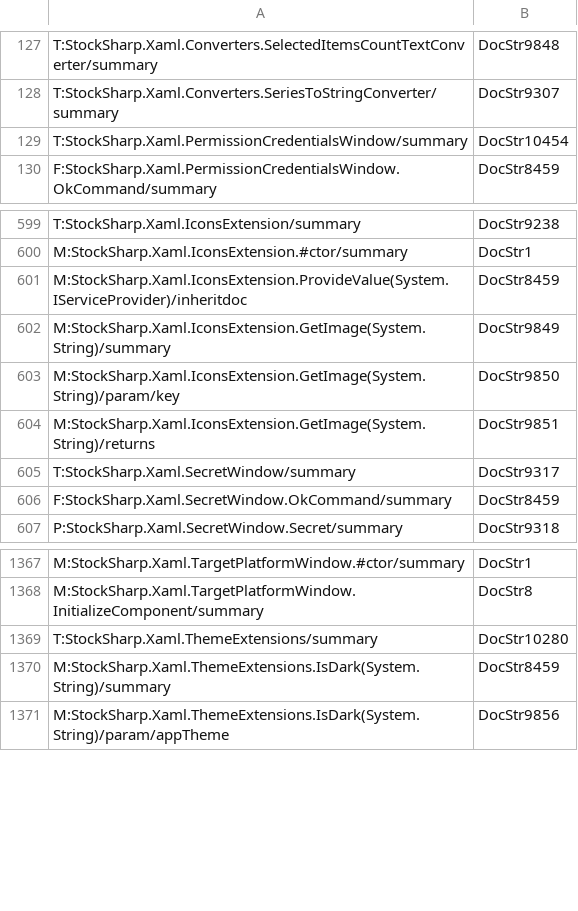
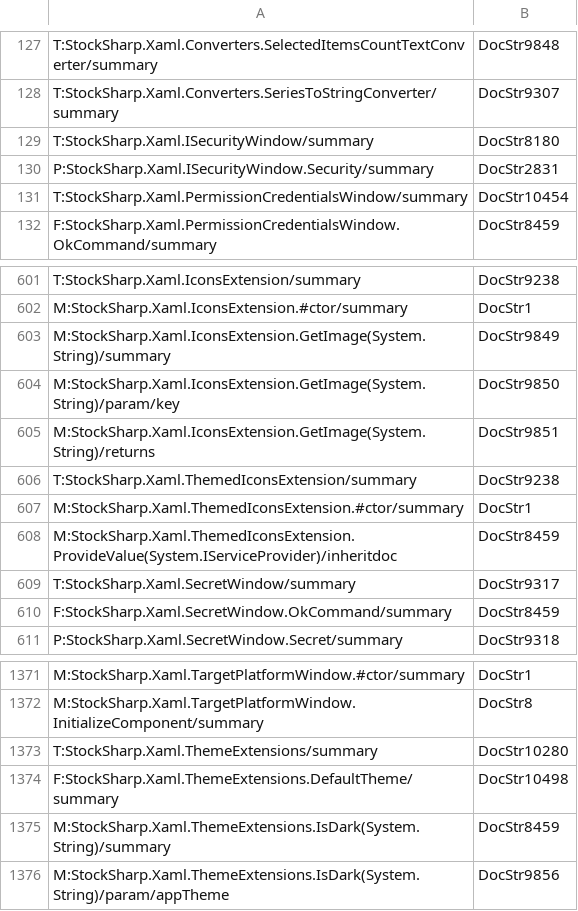
Before and after one commit to StockSharp/StockSharp, a CSV file: Localization/XmlComments/StockSharp.Xaml.csv, drawn as a sheet; only a part is shown, gaps mark what is left out; removed rows and columns are numbered as before the commit, all else as after; the diff names each change by its address in the sheet, - before the commit and + after, or states it on an @@ line.

Commit message:
ThemedIconsExtension. Icons auto coloring. ISecurityWindow restored.

```diff
--- a/Localization/XmlComments/StockSharp.Xaml.csv
+++ b/Localization/XmlComments/StockSharp.Xaml.csv
+row 129: T:StockSharp.Xaml.ISecurityWindow/summary | DocStr8180
+row 130: P:StockSharp.Xaml.ISecurityWindow.Security/summary | DocStr2831
-row 601: M:StockSharp.Xaml.IconsExtension.ProvideValue(System.IServiceProvider)/inheritdoc | DocStr8459
+row 606: T:StockSharp.Xaml.ThemedIconsExtension/summary | DocStr9238
+row 607: M:StockSharp.Xaml.ThemedIconsExtension.#ctor/summary | DocStr1
+row 608: M:StockSharp.Xaml.ThemedIconsExtension.ProvideValue(System.IServiceProvider)/inheritdoc | DocStr8459
+row 1374: F:StockSharp.Xaml.ThemeExtensions.DefaultTheme/summary | DocStr10498
```
Also changed, not shown: 2 other files.
